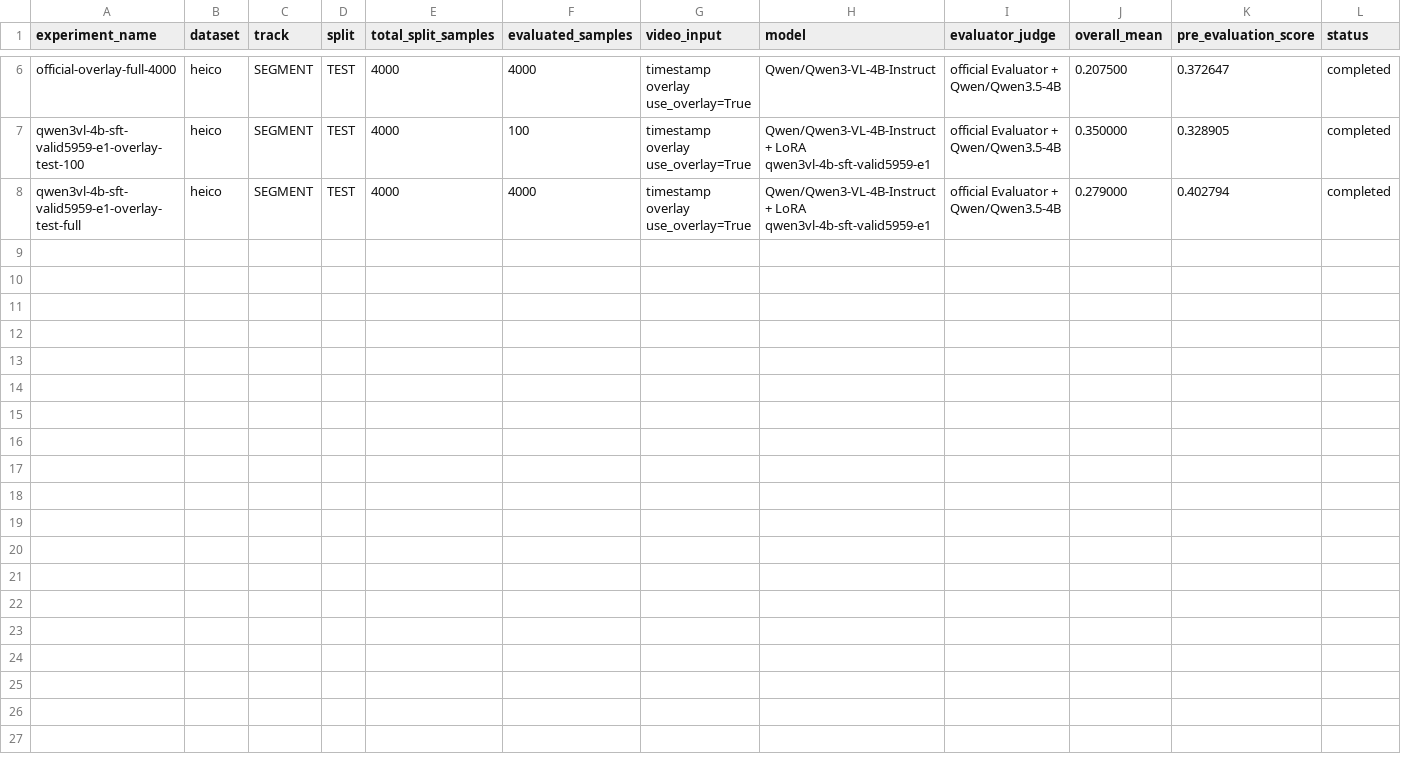
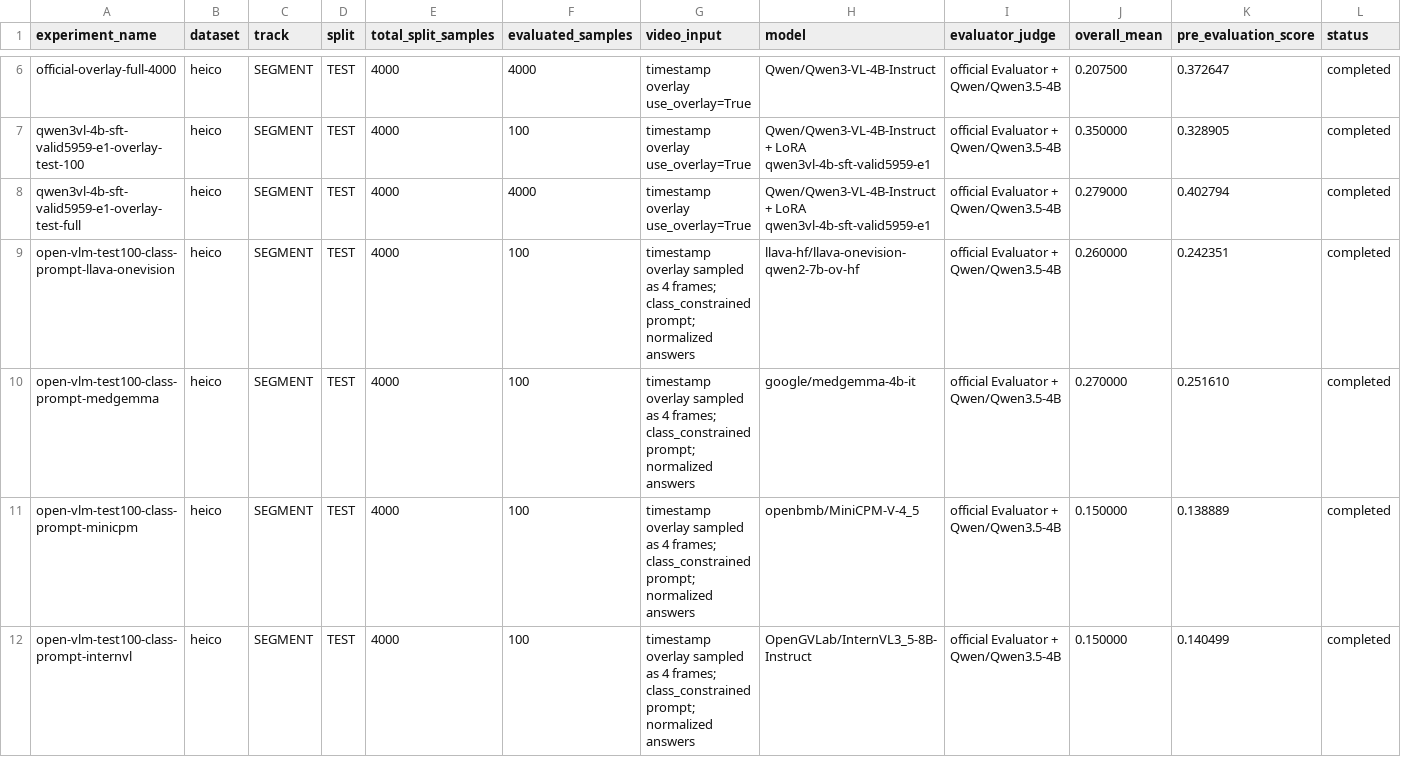
Before and after one commit to Wang062002/VLM-Competition, a CSV file: results/experiment_log.csv, drawn as a sheet; only a part is shown, gaps mark what is left out; rows hold the shown columns only; the diff names each change by its address in the sheet, - before the commit and + after, or states it on an @@ line.

Commit message:
Record open VLM TEST100 comparison

```diff
--- a/results/experiment_log.csv
+++ b/results/experiment_log.csv
+row 9: open-vlm-test100-class-prompt-llava-onevision | heico | SEGMENT | TEST | 4000 | 100 | timestamp overlay sampled as 4 frames; class_constrained prompt; normalized answers | llava-hf/llava-onevision-qwen2-7b-ov-hf | official Evaluator + Qwen/Qwen3.5-4B | 0.260000 | 0.242351 | completed
+row 10: open-vlm-test100-class-prompt-medgemma | heico | SEGMENT | TEST | 4000 | 100 | timestamp overlay sampled as 4 frames; class_constrained prompt; normalized answers | google/medgemma-4b-it | official Evaluator + Qwen/Qwen3.5-4B | 0.270000 | 0.251610 | completed
+row 11: open-vlm-test100-class-prompt-minicpm | heico | SEGMENT | TEST | 4000 | 100 | timestamp overlay sampled as 4 frames; class_constrained prompt; normalized answers | openbmb/MiniCPM-V-4_5 | official Evaluator + Qwen/Qwen3.5-4B | 0.150000 | 0.138889 | completed
+row 12: open-vlm-test100-class-prompt-internvl | heico | SEGMENT | TEST | 4000 | 100 | timestamp overlay sampled as 4 frames; class_constrained prompt; normalized answers | OpenGVLab/InternVL3_5-8B-Instruct | official Evaluator + Qwen/Qwen3.5-4B | 0.150000 | 0.140499 | completed
```
Also changed, not shown: results/experiment_events.csv, 6 other files.
